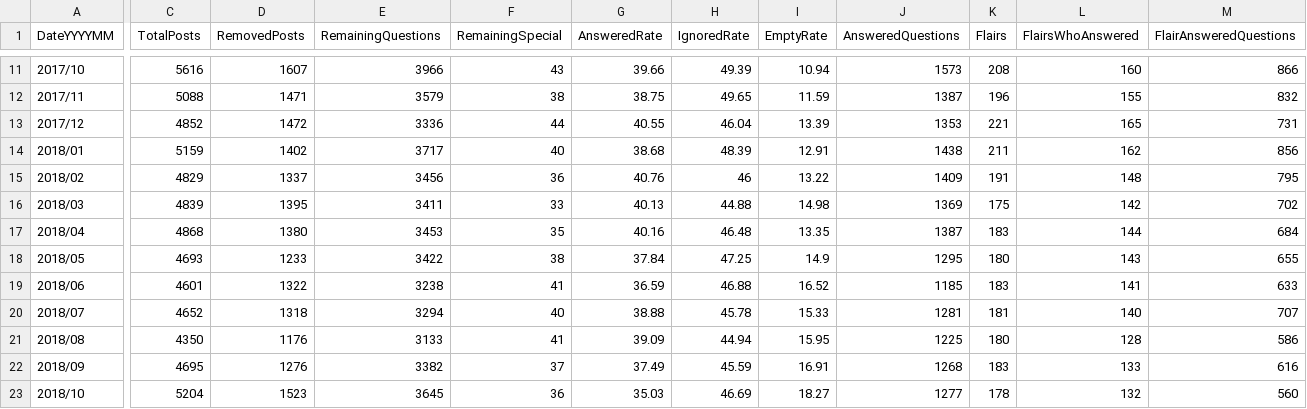
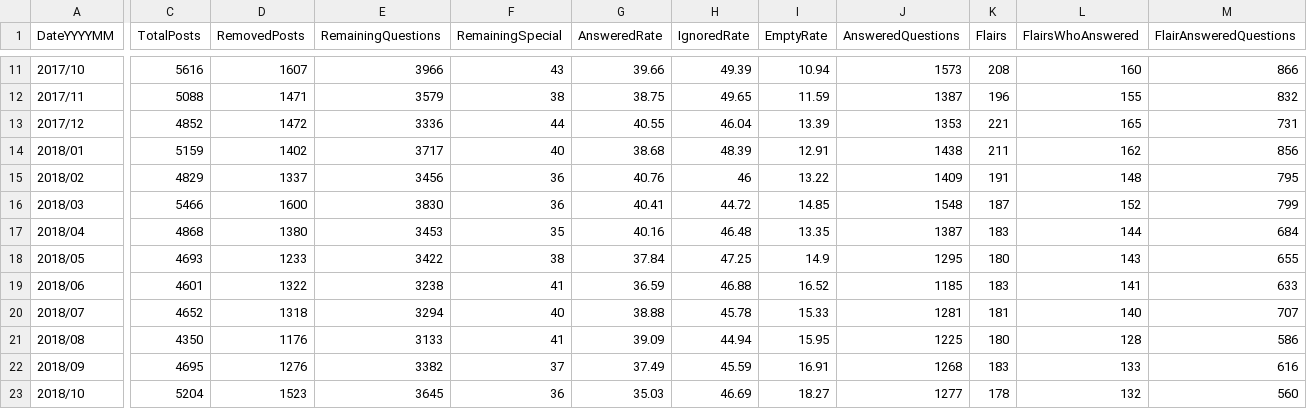
Before and after one commit to AskHistoriansStats/FullStatisticsArchive, a CSV file: Spreadsheets/Summaries/SummaryByMonth.csv, drawn as a sheet; only a part is shown, gaps mark what is left out; the diff covers the shown part only; the diff names each change by its address in the sheet, - before the commit and + after, or states it on an @@ line.

```diff
--- a/Spreadsheets/Summaries/SummaryByMonth.csv
+++ b/Spreadsheets/Summaries/SummaryByMonth.csv
-C16 (TotalPosts): 4839
+C16 (TotalPosts): 5466
-D16 (RemovedPosts): 1395
+D16 (RemovedPosts): 1600
-E16 (RemainingQuestions): 3411
+E16 (RemainingQuestions): 3830
-F16 (RemainingSpecial): 33
+F16 (RemainingSpecial): 36
-G16 (AnsweredRate): 40.13
+G16 (AnsweredRate): 40.41
-H16 (IgnoredRate): 44.88
+H16 (IgnoredRate): 44.72
-I16 (EmptyRate): 14.98
+I16 (EmptyRate): 14.85
-J16 (AnsweredQuestions): 1369
+J16 (AnsweredQuestions): 1548
-K16 (Flairs): 175
+K16 (Flairs): 187
-L16 (FlairsWhoAnswered): 142
+L16 (FlairsWhoAnswered): 152
-M16 (FlairAnsweredQuestions): 702
+M16 (FlairAnsweredQuestions): 799
```
Also changed, not shown: 4 edited cells elsewhere in this file, 2 other files.
